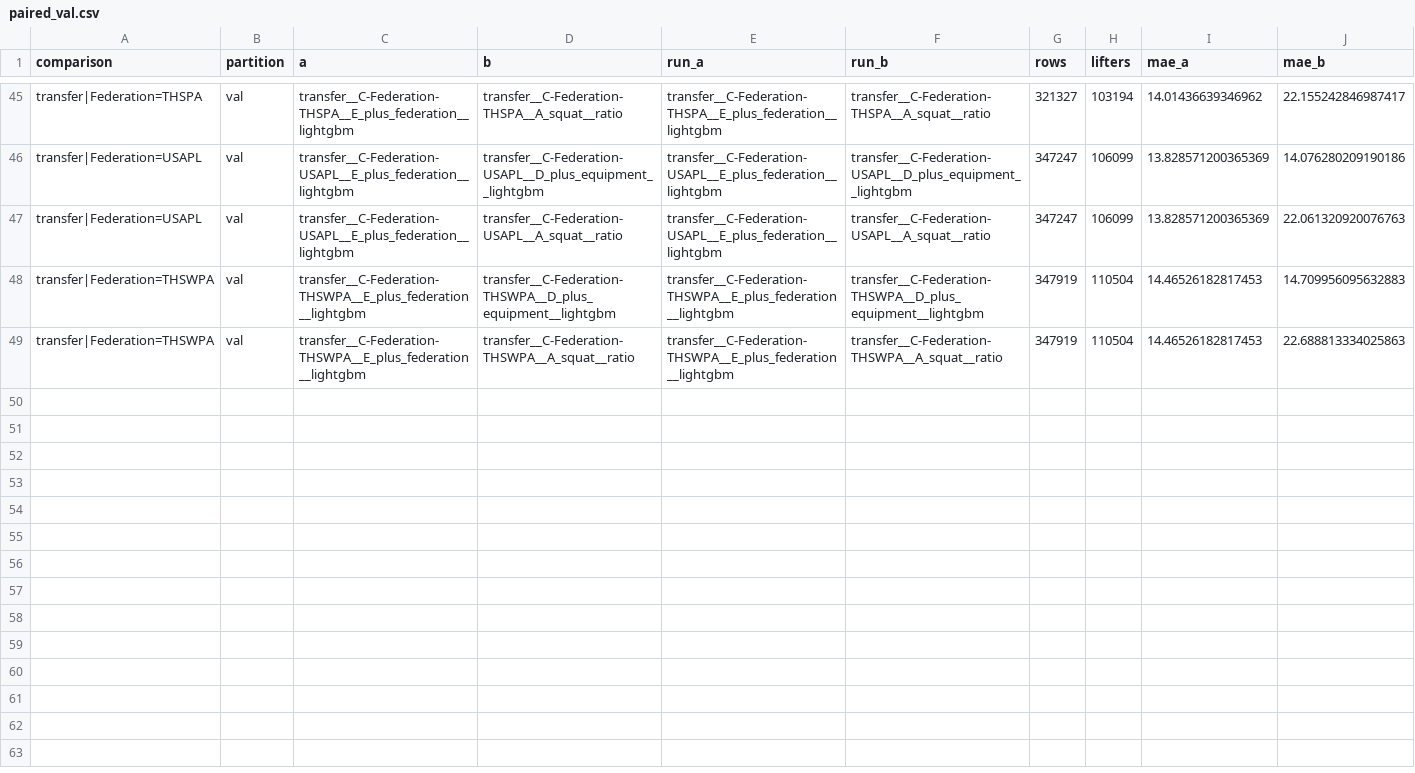
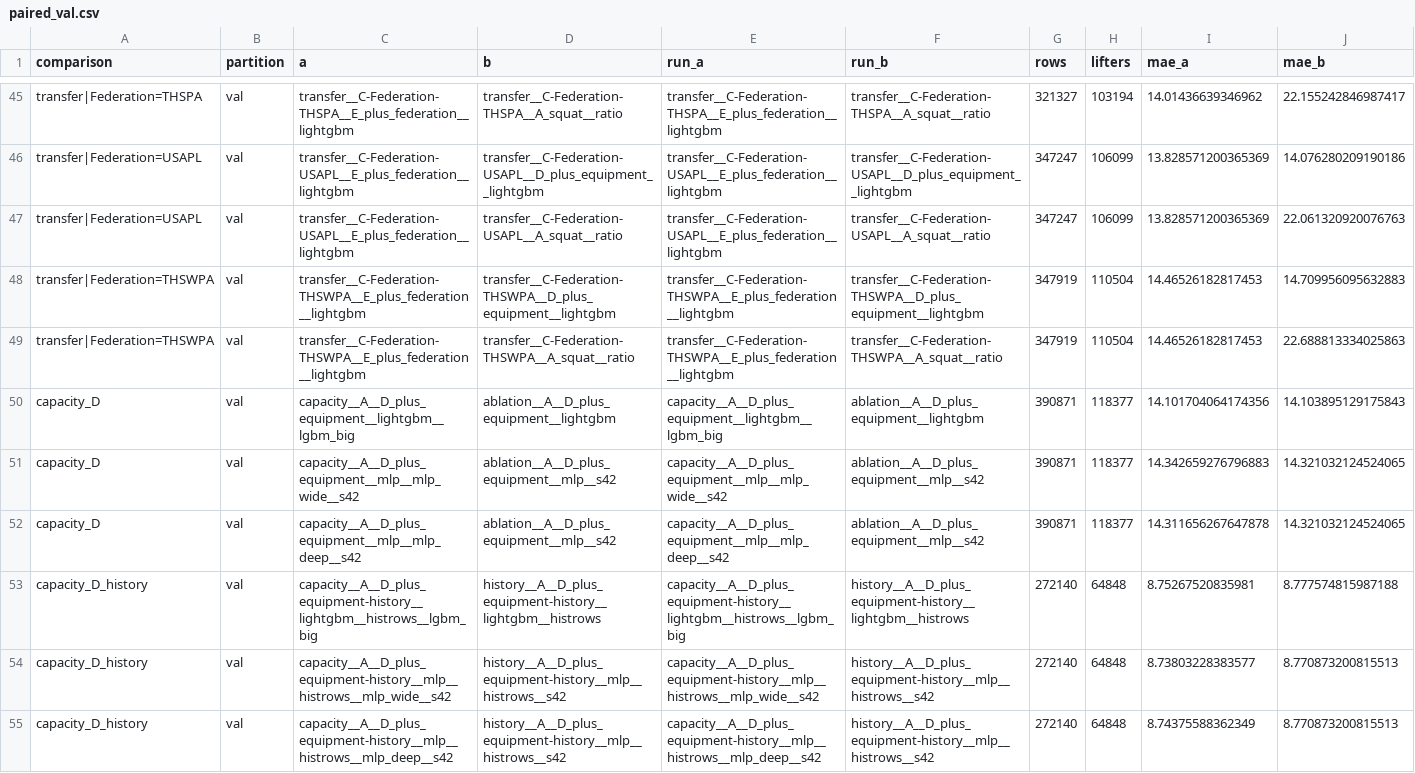
Before and after one commit to dakpasala/CSC-5887, a CSV file: reports/full/paired_val.csv, drawn as a sheet; only a part is shown, gaps mark what is left out; rows hold the shown columns only; the diff names each change by its address in the sheet, - before the commit and + after, or states it on an @@ line.

```diff
--- a/reports/full/paired_val.csv
+++ b/reports/full/paired_val.csv
+row 50: capacity_D | val | capacity__A__D_plus_equipment__lightgbm__lgbm_big | ablation__A__D_plus_equipment__lightgbm | capacity__A__D_plus_equipment__lightgbm__lgbm_big | ablation__A__D_plus_equipment__lightgbm | 390871 | 118377 | 14.101704064174356 | 14.103895129175843
+row 51: capacity_D | val | capacity__A__D_plus_equipment__mlp__mlp_wide__s42 | ablation__A__D_plus_equipment__mlp__s42 | capacity__A__D_plus_equipment__mlp__mlp_wide__s42 | ablation__A__D_plus_equipment__mlp__s42 | 390871 | 118377 | 14.342659276796883 | 14.321032124524065
+row 52: capacity_D | val | capacity__A__D_plus_equipment__mlp__mlp_deep__s42 | ablation__A__D_plus_equipment__mlp__s42 | capacity__A__D_plus_equipment__mlp__mlp_deep__s42 | ablation__A__D_plus_equipment__mlp__s42 | 390871 | 118377 | 14.311656267647878 | 14.321032124524065
+row 53: capacity_D_history | val | capacity__A__D_plus_equipment-history__lightgbm__histrows__lgbm_big | history__A__D_plus_equipment-history__lightgbm__histrows | capacity__A__D_plus_equipment-history__lightgbm__histrows__lgbm_big | history__A__D_plus_equipment-history__lightgbm__histrows | 272140 | 64848 | 8.75267520835981 | 8.777574815987188
+row 54: capacity_D_history | val | capacity__A__D_plus_equipment-history__mlp__histrows__mlp_wide__s42 | history__A__D_plus_equipment-history__mlp__histrows__s42 | capacity__A__D_plus_equipment-history__mlp__histrows__mlp_wide__s42 | history__A__D_plus_equipment-history__mlp__histrows__s42 | 272140 | 64848 | 8.73803228383577 | 8.770873200815513
+row 55: capacity_D_history | val | capacity__A__D_plus_equipment-history__mlp__histrows__mlp_deep__s42 | history__A__D_plus_equipment-history__mlp__histrows__s42 | capacity__A__D_plus_equipment-history__mlp__histrows__mlp_deep__s42 | history__A__D_plus_equipment-history__mlp__histrows__s42 | 272140 | 64848 | 8.74375588362349 | 8.770873200815513
```
Also changed, not shown: reports/full/metrics_val.csv, 1 other file.
